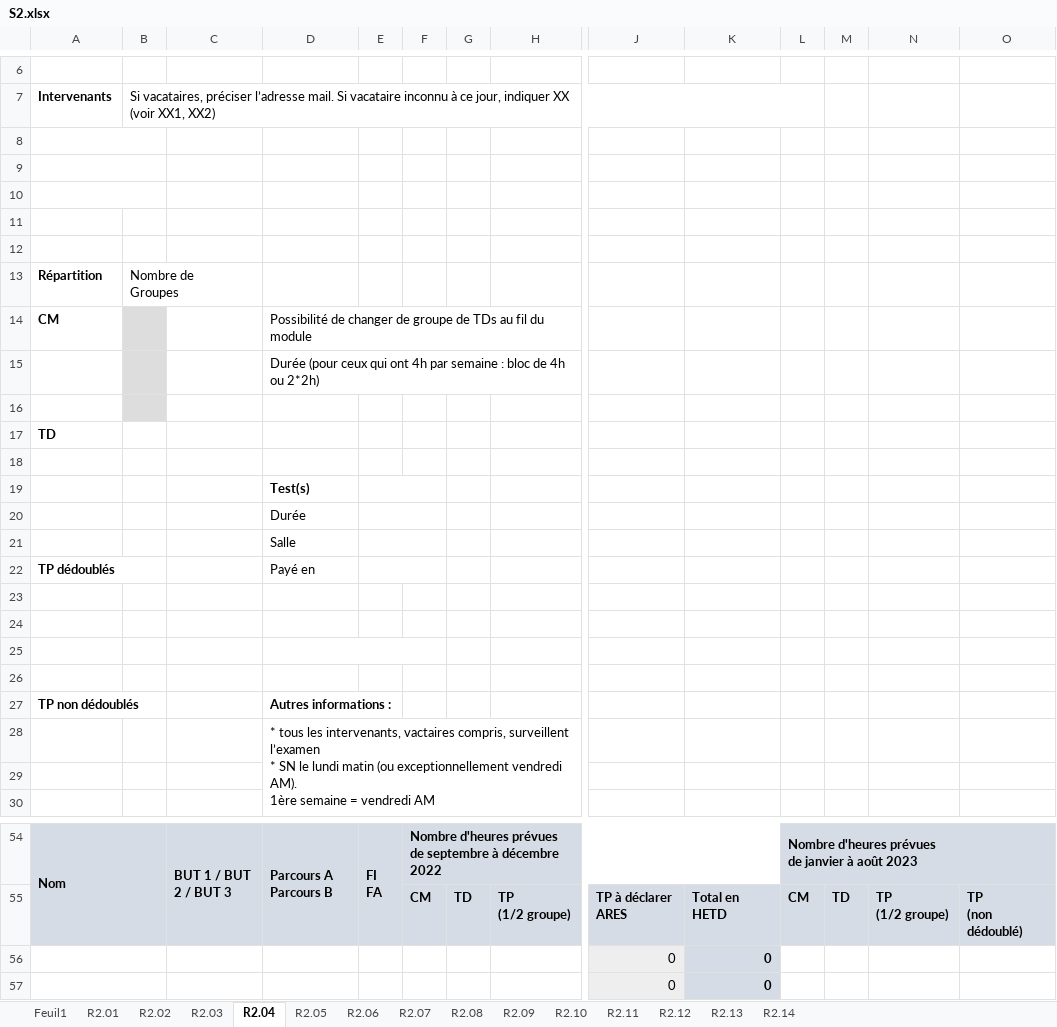
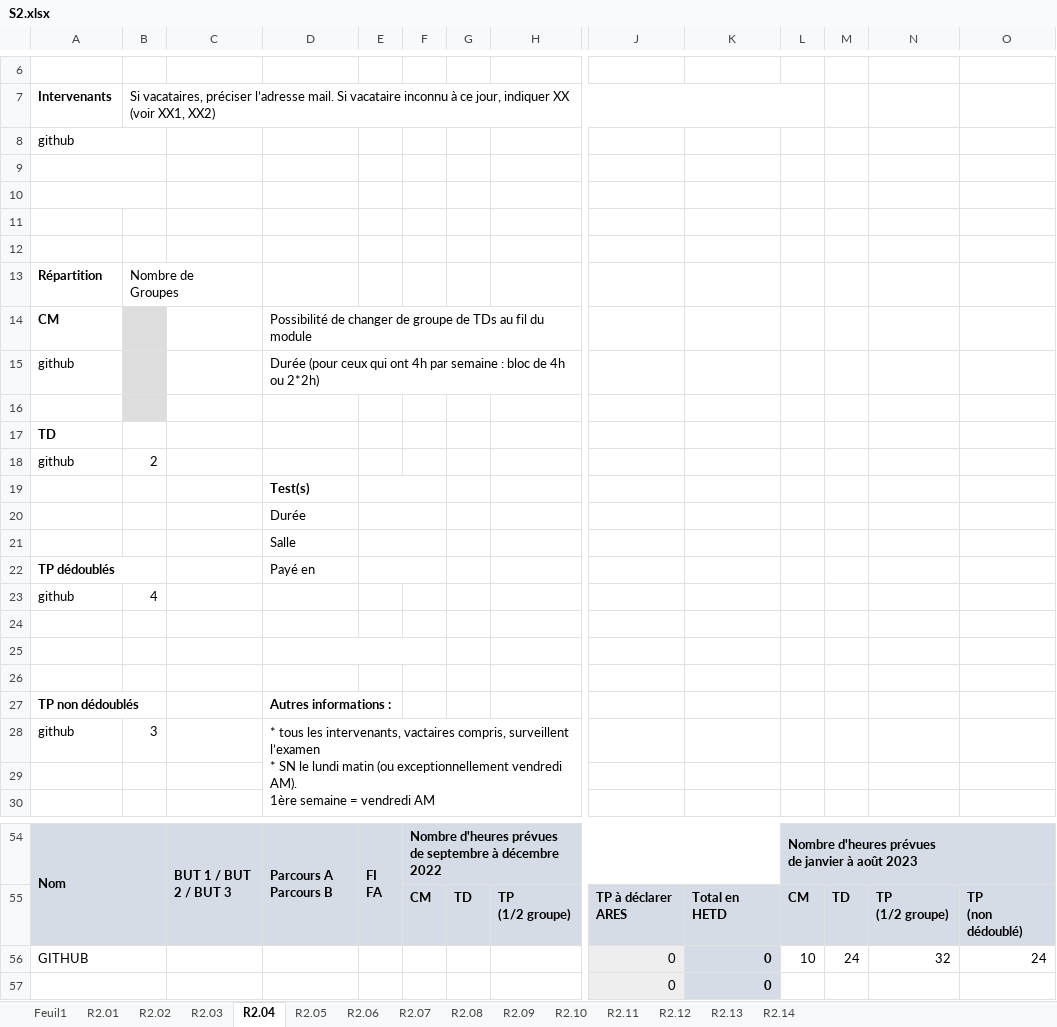
Before and after one commit to chiyeb/SAE-3.01, an Excel workbook: SAE_3_01/fichiers genere/S2.xlsx, sheet R2.04, drawn as a sheet; only a part is shown, gaps mark what is left out; values as stored, in another font and other column widths than the file's, no borders; removed rows and columns are numbered as before the commit, all else as after; rows hold the shown columns only; ↵ is a line break in a cell; the diff names each change by its address in the sheet, - before the commit and + after, or states it on an @@ line.

```diff
--- a/SAE_3_01/fichiers genere/S2.xlsx (sheet R2.04)
+++ b/SAE_3_01/fichiers genere/S2.xlsx (sheet R2.04)
-A8: (empty)
+A8: github
-A15: (empty)
+A15: github
-row 18: (empty)
+row 18: github | 2
-row 23: (empty)
+row 23: github | 4
-row 28:  |  |  | * tous les intervenants, vactaires compris, surveillent l’examen ↵ * SN le lundi matin (ou exceptionnellement vendredi AM). ↵ 1ère semaine = vendredi AM
+row 28: github | 3 |  | * tous les intervenants, vactaires compris, surveillent l’examen ↵ * SN le lundi matin (ou exceptionnellement vendredi AM). ↵ 1ère semaine = vendredi AM
-row 56:  |  |  |  |  |  |  |  | 0 | 0
+row 56: GITHUB |  |  |  |  |  |  |  | 0 | 0 | 10 | 24 | 32 | 24
```
Also changed, not shown: sheet R2.06, sheet R2.05, SAE_3_01/Documents/QuiFaitQuoi_beta.xlsx, SAE_3_01/fichiers genere/Professeurs_Horaires.xlsx, 31 other files.
